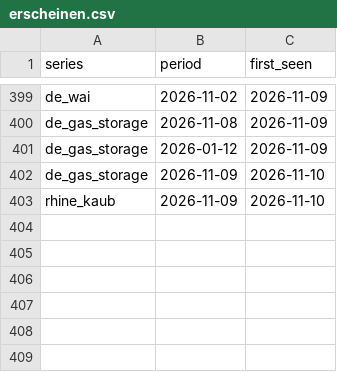
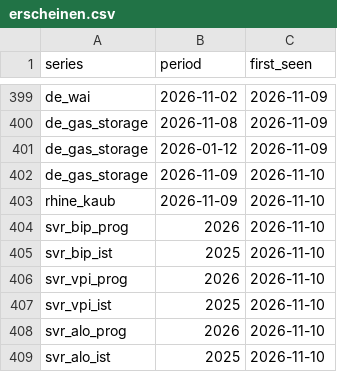
Before and after one commit to wfhungerland/konjunkturmonitor, a CSV file: data/archive/erscheinen.csv, drawn as a sheet; only a part is shown, gaps mark what is left out; the diff names each change by its address in the sheet, - before the commit and + after, or states it on an @@ line.

```diff
--- a/data/archive/erscheinen.csv
+++ b/data/archive/erscheinen.csv
+row 404: svr_bip_prog | 2026 | 2026-11-10
+row 405: svr_bip_ist | 2025 | 2026-11-10
+row 406: svr_vpi_prog | 2026 | 2026-11-10
+row 407: svr_vpi_ist | 2025 | 2026-11-10
+row 408: svr_alo_prog | 2026 | 2026-11-10
+row 409: svr_alo_ist | 2025 | 2026-11-10
```
Also changed, not shown: data/static/smard_load.csv, 2 other files.
